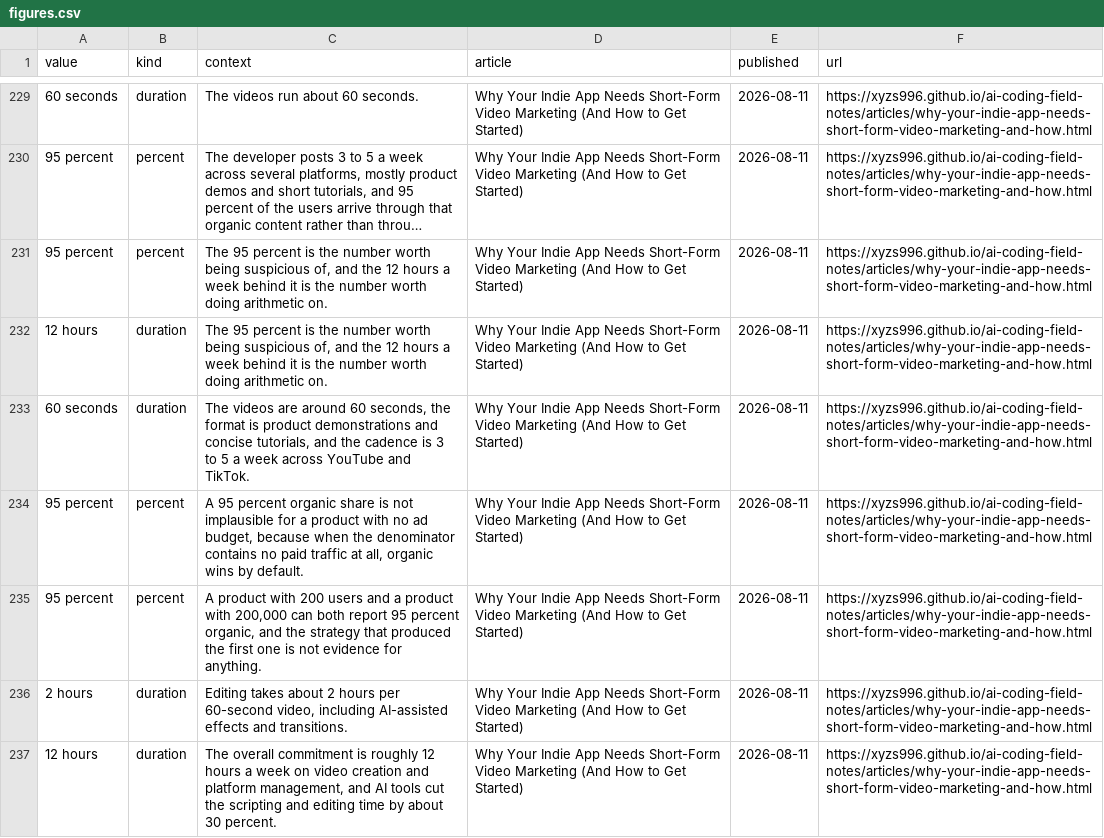
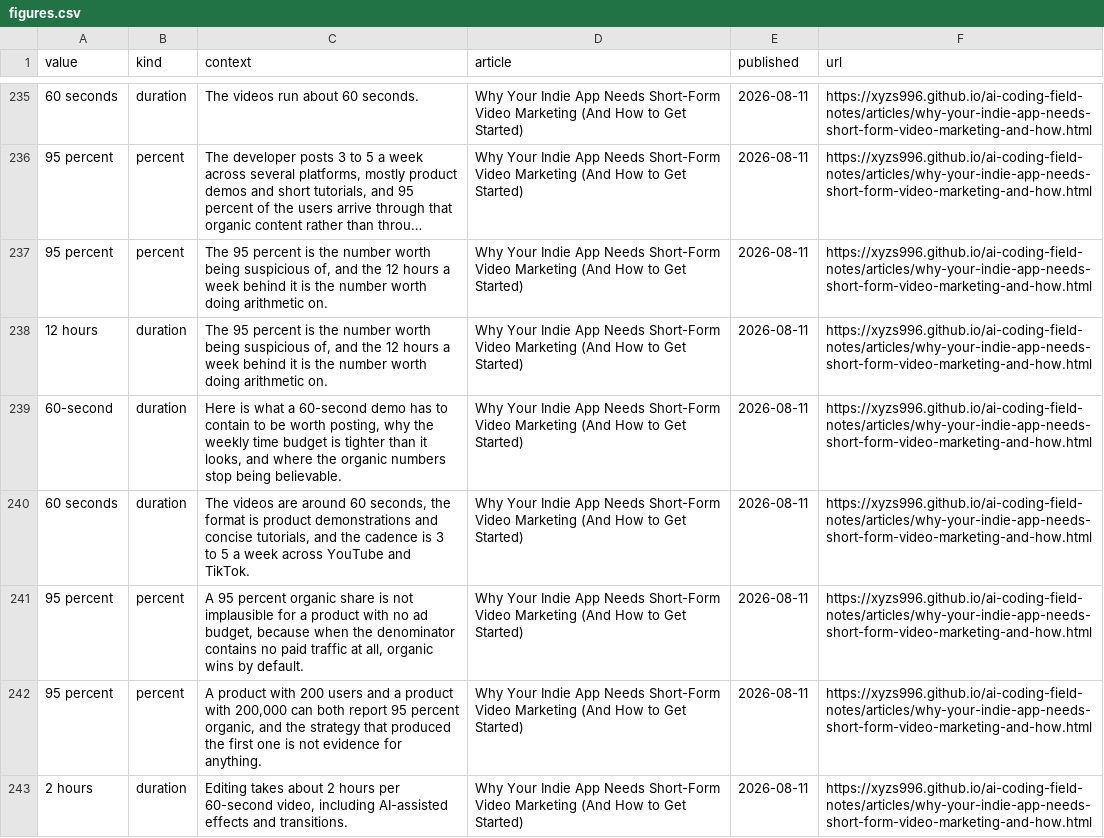
Before and after one commit to xyzs996/ai-coding-field-notes, a CSV file: data/figures.csv, drawn as a sheet; only a part is shown, gaps mark what is left out; the shorter side is filled out with more unchanged rows; long unchanged cells end in …; the diff covers the shown part only; the diff names each change by its address in the sheet, - before the commit and + after, or states it on an @@ line.

Commit message:
26 field notes on AI coding agents — +0 ~30 -0 files

```diff
--- a/data/figures.csv
+++ b/data/figures.csv
+row 239: 60-second | duration | Here is what a 60-second demo has to contain to be worth posting, why the weekly time budget is tighter than it looks, and where the organic numbers stop being believable. | Why Your Indie App Needs Short-Form Video Marketing (And How to Get Started) | 2026-08-11 | https://xyzs996.github.io/ai-coding-field-notes/articles/why-your-indie-app-needs-short-form-video-marketing-and-how.html
```
Also changed, not shown: 11 added rows elsewhere in this file, 29 other files.
